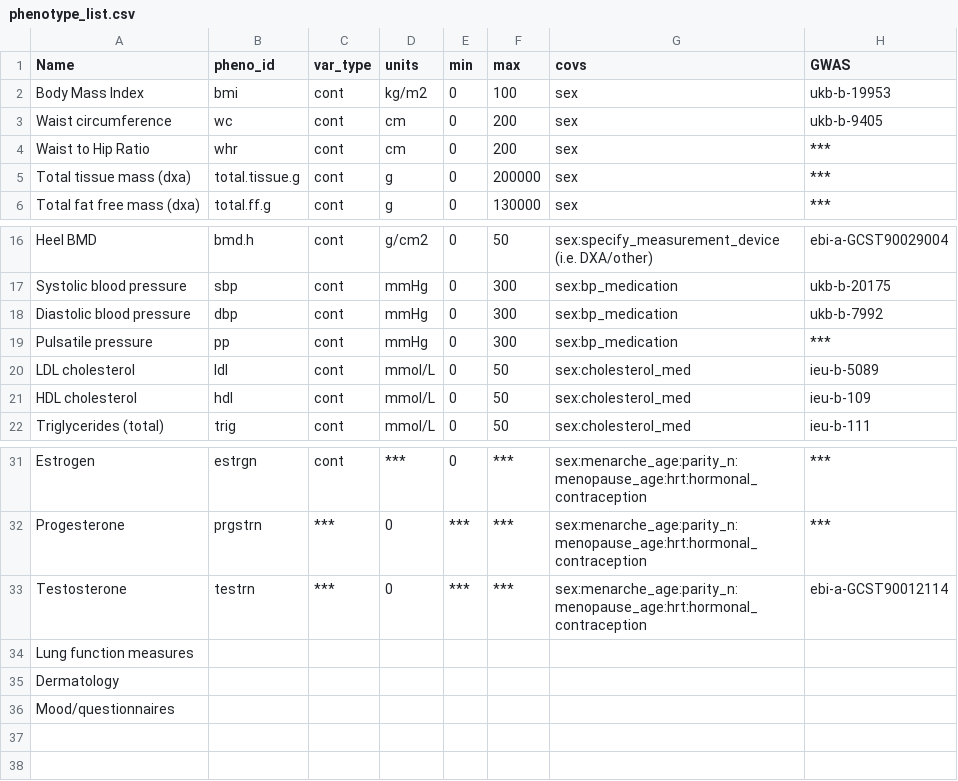
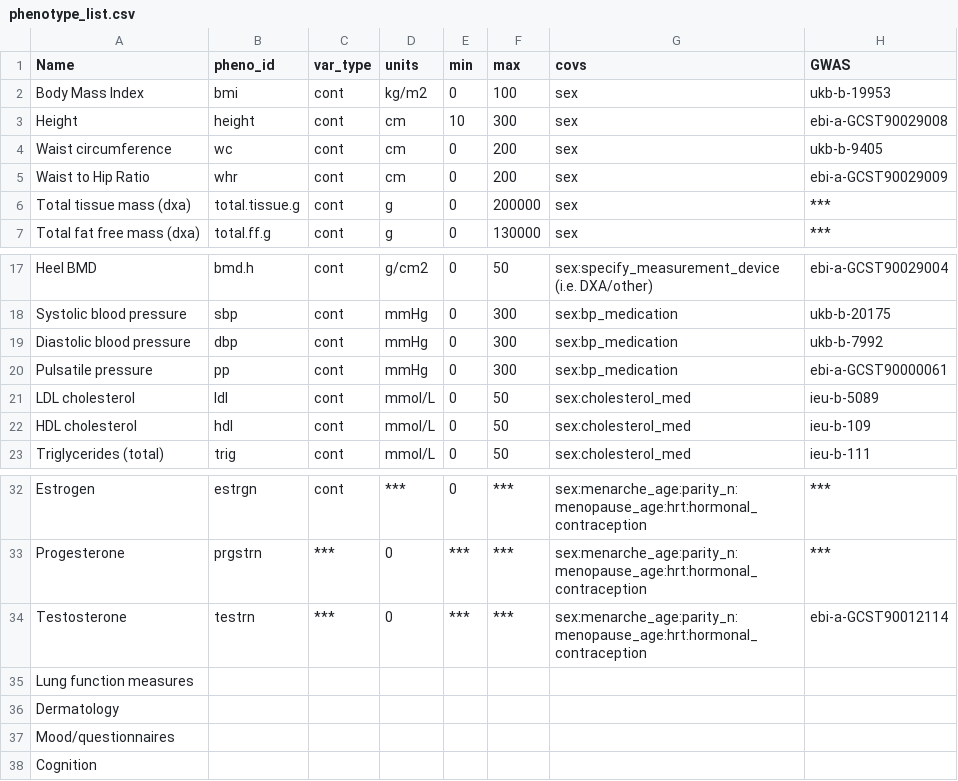
Before and after one commit to MRCIEU/Lifecourse-GWAS, a CSV file: phenotype_list.csv, drawn as a sheet; only a part is shown, gaps mark what is left out.

Commit message:
Update phenotype_list.csv

```diff
--- a/phenotype_list.csv
+++ b/phenotype_list.csv
@@ -2,4 +2,5 @@
 Body Mass Index,bmi,cont,kg/m2,0,100,sex,ukb-b-19953
+Height,height,cont,cm,10,300,sex,ebi-a-GCST90029008
 Waist circumference,wc,cont,cm,0,200,sex,ukb-b-9405
-Waist to Hip Ratio,whr,cont,cm,0,200,sex,***
+Waist to Hip Ratio,whr,cont,cm,0,200,sex,ebi-a-GCST90029009
 Total tissue mass (dxa),total.tissue.g,cont,g,0,200000,sex,***
@@ -18,3 +19,3 @@ Systolic blood pressure,sbp,cont,mmHg,0,300,sex:bp_medication,ukb-b-20175
 Diastolic blood pressure,dbp,cont,mmHg,0,300,sex:bp_medication,ukb-b-7992
-Pulsatile pressure,pp,cont,mmHg,0,300,sex:bp_medication,***
+Pulsatile pressure,pp,cont,mmHg,0,300,sex:bp_medication,ebi-a-GCST90000061
 LDL cholesterol,ldl,cont,mmol/L,0,50,sex:cholesterol_med,ieu-b-5089
@@ -36 +37,2 @@ Dermatology,,,,,,,
 Mood/questionnaires,,,,,,,
+Cognition,,,,,,,
```
